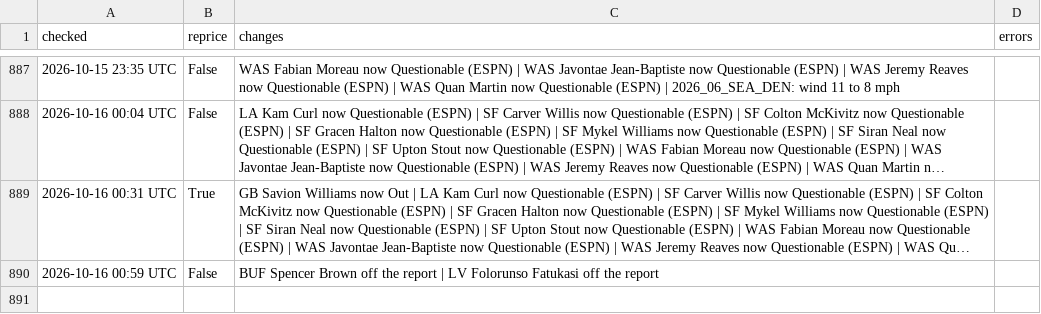
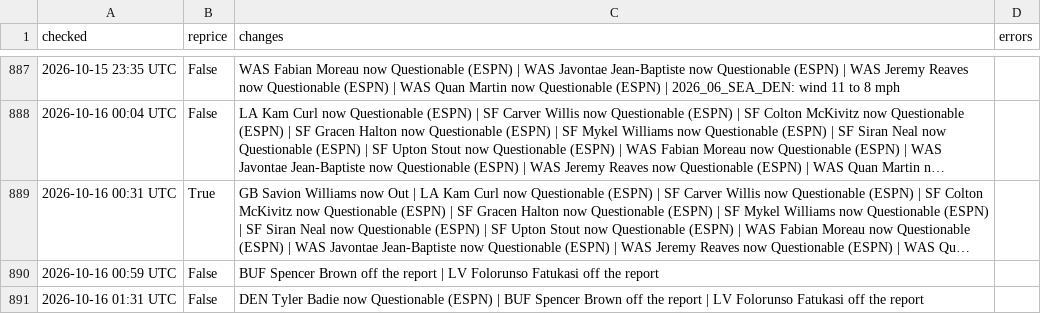
Before and after one commit to MattFos18/nfl-model, a CSV file: data/runs/refresh_log.csv, drawn as a sheet; only a part is shown, gaps mark what is left out; long unchanged cells end in …; the diff names each change by its address in the sheet, - before the commit and + after, or states it on an @@ line.

```diff
--- a/data/runs/refresh_log.csv
+++ b/data/runs/refresh_log.csv
+row 891: 2026-10-16 01:31 UTC | False | DEN Tyler Badie now Questionable (ESPN) | BUF Spencer Brown off the report | LV Folorunso Fatukasi off the report
```
Also changed, not shown: data/lines/splits_latest.csv, data/lines/watch_log.csv, 19 other files.
